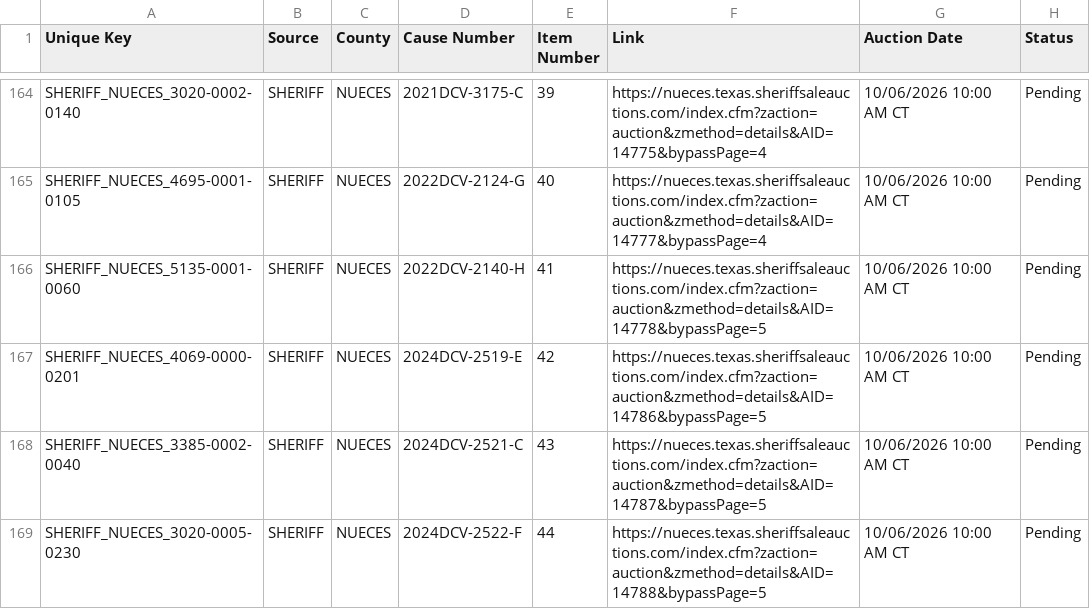
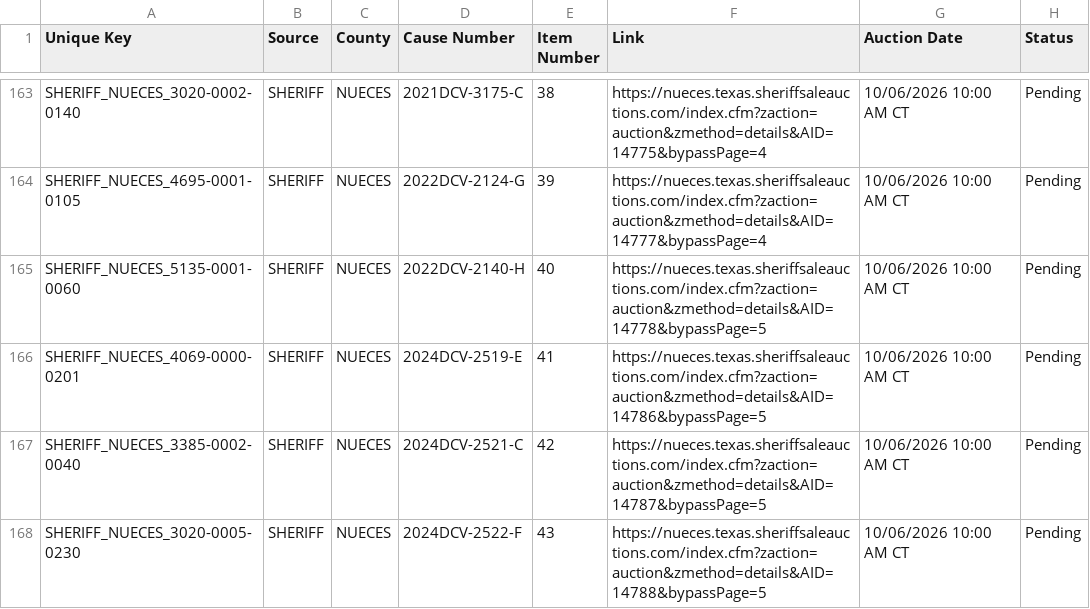
Before and after one commit to fahadkhan0318/auction-bot, a CSV file: data_october_2026.csv, drawn as a sheet; only a part is shown, gaps mark what is left out; addresses are those after the commit; the diff covers the shown part only; the diff names each change by its address in the sheet, - before the commit and + after, or states it on an @@ line.

```diff
--- a/data_october_2026.csv
+++ b/data_october_2026.csv
-E163 (Item Number): 39
+E163 (Item Number): 38
-E164 (Item Number): 40
+E164 (Item Number): 39
-E165 (Item Number): 41
+E165 (Item Number): 40
-E166 (Item Number): 42
+E166 (Item Number): 41
-E167 (Item Number): 43
+E167 (Item Number): 42
-E168 (Item Number): 44
+E168 (Item Number): 43
```
Also changed, not shown: 1 added row, 1 removed row and 73 edited cells elsewhere in this file, 1 other file.
